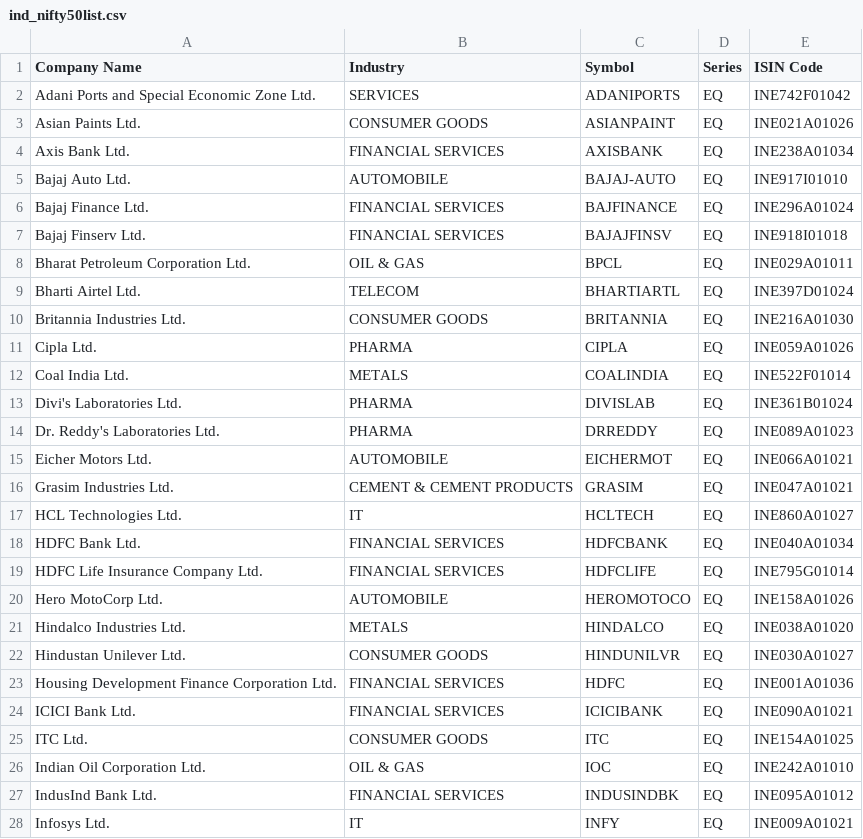
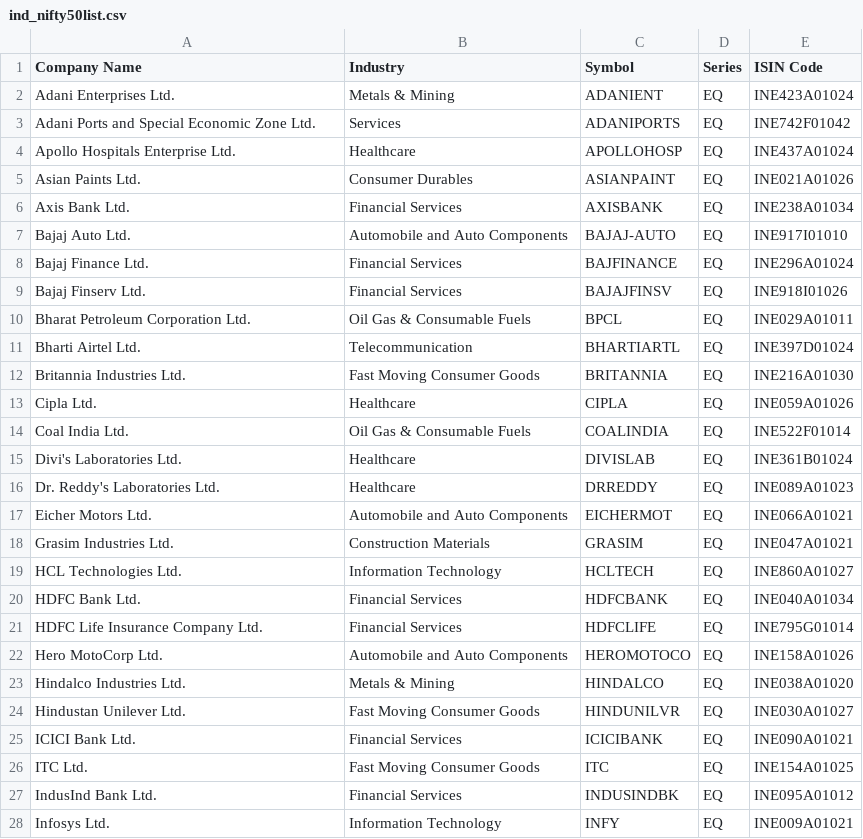
Before and after one commit to anirbanghoshsbi/data, a CSV file: ind_nifty50list.csv, drawn as a sheet; only a part is shown; the diff covers the shown part only.

Commit message:
Add files via upload

```diff
--- a/ind_nifty50list.csv
+++ b/ind_nifty50list.csv
@@ -1,28 +1,28 @@
 Company Name,Industry,Symbol,Series,ISIN Code
-Adani Ports and Special Economic Zone Ltd.,SERVICES,ADANIPORTS,EQ,INE742F01042
-Asian Paints Ltd.,CONSUMER GOODS,ASIANPAINT,EQ,INE021A01026
-Axis Bank Ltd.,FINANCIAL SERVICES,AXISBANK,EQ,INE238A01034
-Bajaj Auto Ltd.,AUTOMOBILE,BAJAJ-AUTO,EQ,INE917I01010
-Bajaj Finance Ltd.,FINANCIAL SERVICES,BAJFINANCE,EQ,INE296A01024
-Bajaj Finserv Ltd.,FINANCIAL SERVICES,BAJAJFINSV,EQ,INE918I01018
-Bharat Petroleum Corporation Ltd.,OIL & GAS,BPCL,EQ,INE029A01011
-Bharti Airtel Ltd.,TELECOM,BHARTIARTL,EQ,INE397D01024
-Britannia Industries Ltd.,CONSUMER GOODS,BRITANNIA,EQ,INE216A01030
-Cipla Ltd.,PHARMA,CIPLA,EQ,INE059A01026
-Coal India Ltd.,METALS,COALINDIA,EQ,INE522F01014
-Divi's Laboratories Ltd.,PHARMA,DIVISLAB,EQ,INE361B01024
-Dr. Reddy's Laboratories Ltd.,PHARMA,DRREDDY,EQ,INE089A01023
-Eicher Motors Ltd.,AUTOMOBILE,EICHERMOT,EQ,INE066A01021
-Grasim Industries Ltd.,CEMENT & CEMENT PRODUCTS,GRASIM,EQ,INE047A01021
-HCL Technologies Ltd.,IT,HCLTECH,EQ,INE860A01027
-HDFC Bank Ltd.,FINANCIAL SERVICES,HDFCBANK,EQ,INE040A01034
-HDFC Life Insurance Company Ltd.,FINANCIAL SERVICES,HDFCLIFE,EQ,INE795G01014
-Hero MotoCorp Ltd.,AUTOMOBILE,HEROMOTOCO,EQ,INE158A01026
-Hindalco Industries Ltd.,METALS,HINDALCO,EQ,INE038A01020
-Hindustan Unilever Ltd.,CONSUMER GOODS,HINDUNILVR,EQ,INE030A01027
-Housing Development Finance Corporation Ltd.,FINANCIAL SERVICES,HDFC,EQ,INE001A01036
-ICICI Bank Ltd.,FINANCIAL SERVICES,ICICIBANK,EQ,INE090A01021
-ITC Ltd.,CONSUMER GOODS,ITC,EQ,INE154A01025
-Indian Oil Corporation Ltd.,OIL & GAS,IOC,EQ,INE242A01010
-IndusInd Bank Ltd.,FINANCIAL SERVICES,INDUSINDBK,EQ,INE095A01012
-Infosys Ltd.,IT,INFY,EQ,INE009A01021
+Adani Enterprises Ltd.,Metals & Mining,ADANIENT,EQ,INE423A01024
+Adani Ports and Special Economic Zone Ltd.,Services,ADANIPORTS,EQ,INE742F01042
+Apollo Hospitals Enterprise Ltd.,Healthcare,APOLLOHOSP,EQ,INE437A01024
+Asian Paints Ltd.,Consumer Durables,ASIANPAINT,EQ,INE021A01026
+Axis Bank Ltd.,Financial Services,AXISBANK,EQ,INE238A01034
+Bajaj Auto Ltd.,Automobile and Auto Components,BAJAJ-AUTO,EQ,INE917I01010
+Bajaj Finance Ltd.,Financial Services,BAJFINANCE,EQ,INE296A01024
+Bajaj Finserv Ltd.,Financial Services,BAJAJFINSV,EQ,INE918I01026
+Bharat Petroleum Corporation Ltd.,Oil Gas & Consumable Fuels,BPCL,EQ,INE029A01011
+Bharti Airtel Ltd.,Telecommunication,BHARTIARTL,EQ,INE397D01024
+Britannia Industries Ltd.,Fast Moving Consumer Goods,BRITANNIA,EQ,INE216A01030
+Cipla Ltd.,Healthcare,CIPLA,EQ,INE059A01026
+Coal India Ltd.,Oil Gas & Consumable Fuels,COALINDIA,EQ,INE522F01014
+Divi's Laboratories Ltd.,Healthcare,DIVISLAB,EQ,INE361B01024
+Dr. Reddy's Laboratories Ltd.,Healthcare,DRREDDY,EQ,INE089A01023
+Eicher Motors Ltd.,Automobile and Auto Components,EICHERMOT,EQ,INE066A01021
+Grasim Industries Ltd.,Construction Materials,GRASIM,EQ,INE047A01021
+HCL Technologies Ltd.,Information Technology,HCLTECH,EQ,INE860A01027
+HDFC Bank Ltd.,Financial Services,HDFCBANK,EQ,INE040A01034
+HDFC Life Insurance Company Ltd.,Financial Services,HDFCLIFE,EQ,INE795G01014
+Hero MotoCorp Ltd.,Automobile and Auto Components,HEROMOTOCO,EQ,INE158A01026
+Hindalco Industries Ltd.,Metals & Mining,HINDALCO,EQ,INE038A01020
+Hindustan Unilever Ltd.,Fast Moving Consumer Goods,HINDUNILVR,EQ,INE030A01027
+ICICI Bank Ltd.,Financial Services,ICICIBANK,EQ,INE090A01021
+ITC Ltd.,Fast Moving Consumer Goods,ITC,EQ,INE154A01025
+IndusInd Bank Ltd.,Financial Services,INDUSINDBK,EQ,INE095A01012
+Infosys Ltd.,Information Technology,INFY,EQ,INE009A01021
```
Also changed, not shown: 1 added row, 1 removed row and 23 edited cells elsewhere in this file.
